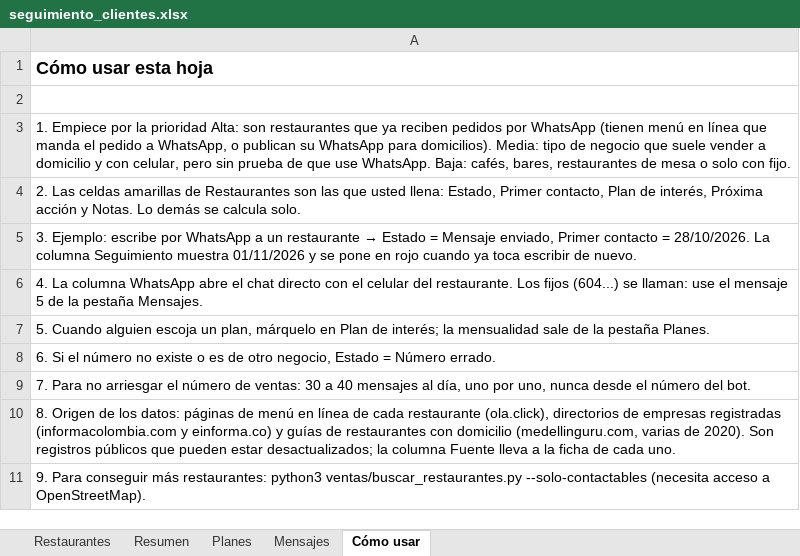
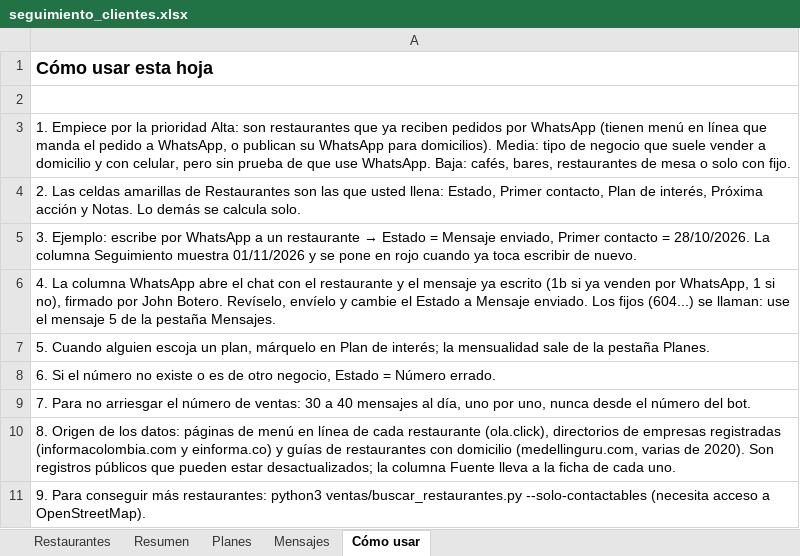
Before and after one commit to Botero56/grafo_proyect, an Excel workbook: ventas/seguimiento_clientes.xlsx, sheet Cómo usar, drawn as a sheet; values as stored, in another font and other column widths than the file's, no borders; the diff names each change by its address in the sheet, - before the commit and + after, or states it on an @@ line.

```diff
--- a/ventas/seguimiento_clientes.xlsx (sheet Cómo usar)
+++ b/ventas/seguimiento_clientes.xlsx (sheet Cómo usar)
-A6: …el chat directo con el celular del restaurante. Los fijos…
+A6: …el chat con el restaurante y el mensaje ya escrito (1b si ya venden por WhatsApp, 1 si no), firmado por John Botero. Revíselo, envíelo y cambie el Estado a Mensaje enviado. Los fijos…
```
Also changed, not shown: sheet Restaurantes, sheet Resumen, sheet Mensajes, formulas that keep their value, charts or pictures, 1 other file.
